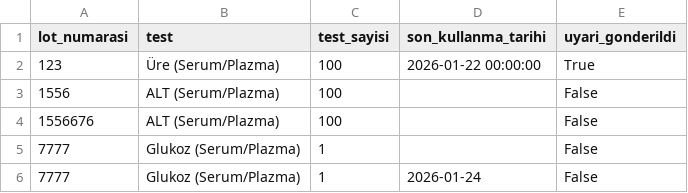
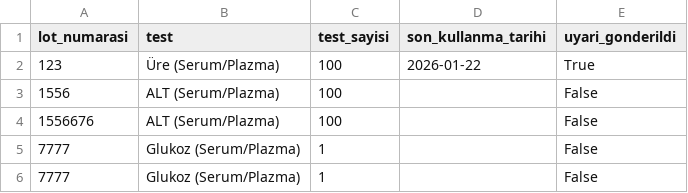
Before and after one commit to tako007/stok, a CSV file: data/database.csv, drawn as a sheet.

Commit message:
SKT uyarıları işlendi

```diff
--- a/data/database.csv
+++ b/data/database.csv
@@ -1,3 +1,3 @@
 lot_numarasi,test,test_sayisi,son_kullanma_tarihi,uyari_gonderildi
-123,Üre (Serum/Plazma),100,2026-01-22 00:00:00,True
+123,Üre (Serum/Plazma),100,2026-01-22,True
 1556,ALT (Serum/Plazma),100,,False
@@ -5,2 +5,2 @@ lot_numarasi,test,test_sayisi,son_kullanma_tarihi,uyari_gonderildi
 7777,Glukoz (Serum/Plazma),1,,False
-7777,Glukoz (Serum/Plazma),1,2026-01-24,False
+7777,Glukoz (Serum/Plazma),1,,False
```
